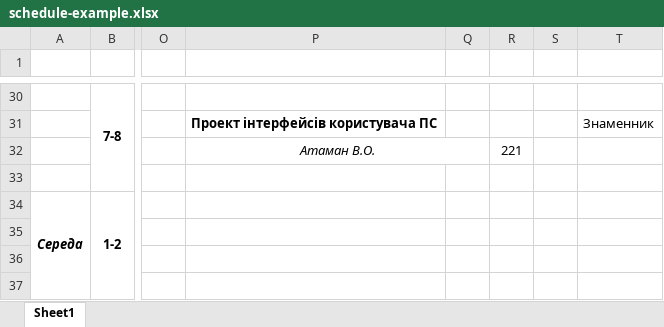
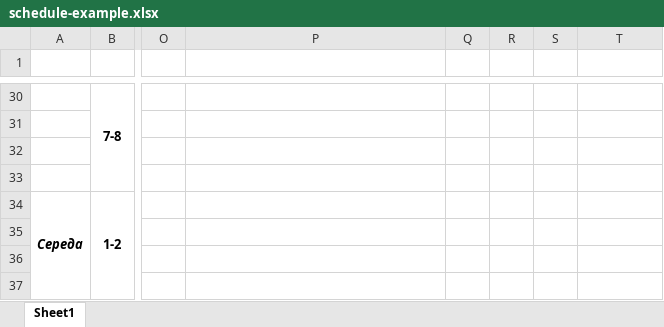
Before and after one commit to BashukOleksii/Student-AI-Planner-Frontend, an Excel workbook: public/examples/schedule-example.xlsx, sheet Sheet1, drawn as a sheet; only a part is shown, gaps mark what is left out; values as stored, in another font and other column widths than the file's, no borders; removed rows and columns are numbered as before the commit, all else as after; the diff covers the shown part only; the diff names each change by its address in the sheet, - before the commit and + after, or states it on an @@ line.

```diff
--- a/public/examples/schedule-example.xlsx (sheet Sheet1)
+++ b/public/examples/schedule-example.xlsx (sheet Sheet1)
-P31: Проект інтерфейсів користувача ПС
+P31: (empty)
-T31: Знаменник
+T31: (empty)
-P32: Атаман В.О.
+P32: (empty)
-P32:Q32 merged
-R32: 221
+R32: (empty)
```
Also changed, not shown: 4 added rows, 7 removed rows, 42 edited cells and merged cells elsewhere in this sheet, 32 other files.
